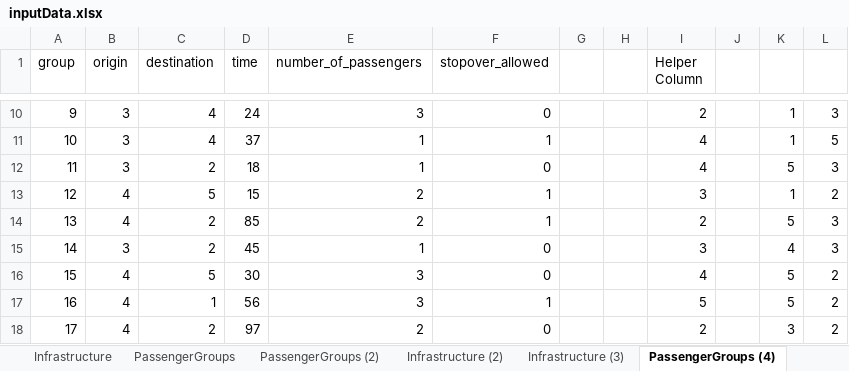
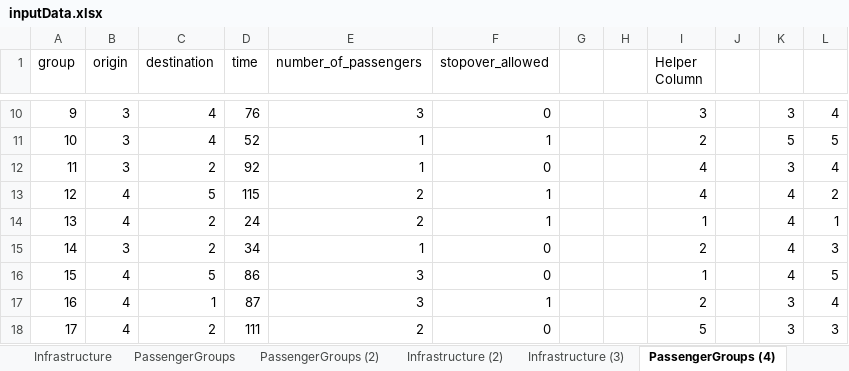
Before and after one commit to JonasHansenDTU/Master-Thesis-eVTOL, an Excel workbook: HanSong_Model/inputData.xlsx, sheet PassengerGroups (4), drawn as a sheet; only a part is shown, gaps mark what is left out; values as stored, in another font and other column widths than the file's, no borders; the diff covers the shown part only; the diff names each change by its address in the sheet, - before the commit and + after, or states it on an @@ line.

```diff
--- a/HanSong_Model/inputData.xlsx (sheet PassengerGroups (4))
+++ b/HanSong_Model/inputData.xlsx (sheet PassengerGroups (4))
-D10 (time): 24
+D10 (time): 76
-I10 (Helper Column): 2
+I10 (Helper Column): 3
-K10: 1
+K10: 3
-L10: 3
+L10: 4
-D11 (time): 37
+D11 (time): 52
-I11 (Helper Column): 4
+I11 (Helper Column): 2
-K11: 1
+K11: 5
-D12 (time): 18
+D12 (time): 92
-K12: 5
+K12: 3
-L12: 3
+L12: 4
-D13 (time): 15
+D13 (time): 115
-I13 (Helper Column): 3
+I13 (Helper Column): 4
-K13: 1
+K13: 4
-D14 (time): 85
+D14 (time): 24
-I14 (Helper Column): 2
+I14 (Helper Column): 1
-K14: 5
+K14: 4
-L14: 3
+L14: 1
-D15 (time): 45
+D15 (time): 34
-I15 (Helper Column): 3
+I15 (Helper Column): 2
-D16 (time): 30
+D16 (time): 86
-I16 (Helper Column): 4
+I16 (Helper Column): 1
-K16: 5
+K16: 4
-L16: 2
+L16: 5
-D17 (time): 56
+D17 (time): 87
-I17 (Helper Column): 5
+I17 (Helper Column): 2
-K17: 5
+K17: 3
-L17: 2
+L17: 4
-D18 (time): 97
+D18 (time): 111
-I18 (Helper Column): 2
+I18 (Helper Column): 5
-L18: 2
+L18: 3
```
Also changed, not shown: 38 edited cells elsewhere in this sheet, 1 other file.
